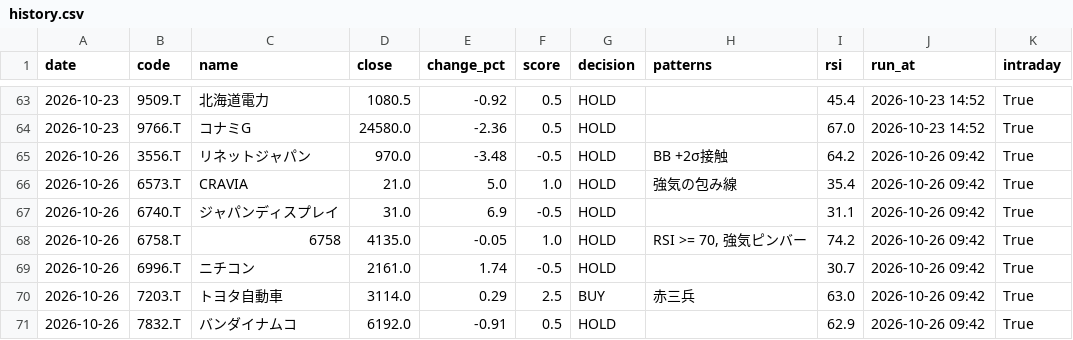
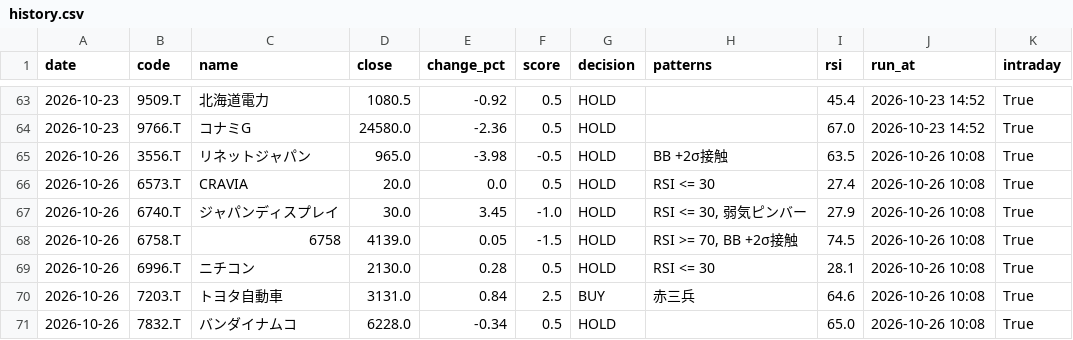
Before and after one commit to stock-bot-user64/stock-signal-ct64, a CSV file: data/history.csv, drawn as a sheet; only a part is shown, gaps mark what is left out; the diff covers the shown part only.

```diff
--- a/data/history.csv
+++ b/data/history.csv
@@ -64,8 +64,8 @@
 2026-10-23,9766.T,コナミG,24580.0,-2.36,0.5,HOLD,,67.0,2026-10-23 14:52,True
-2026-10-26,3556.T,リネットジャパン,970.0,-3.48,-0.5,HOLD,BB +2σ接触,64.2,2026-10-26 09:42,True
-2026-10-26,6573.T,CRAVIA,21.0,5.0,1.0,HOLD,強気の包み線,35.4,2026-10-26 09:42,True
-2026-10-26,6740.T,ジャパンディスプレイ,31.0,6.9,-0.5,HOLD,,31.1,2026-10-26 09:42,True
-2026-10-26,6758.T,6758,4135.0,-0.05,1.0,HOLD,"RSI >= 70, 強気ピンバー",74.2,2026-10-26 09:42,True
-2026-10-26,6996.T,ニチコン,2161.0,1.74,-0.5,HOLD,,30.7,2026-10-26 09:42,True
-2026-10-26,7203.T,トヨタ自動車,3114.0,0.29,2.5,BUY,赤三兵,63.0,2026-10-26 09:42,True
-2026-10-26,7832.T,バンダイナムコ,6192.0,-0.91,0.5,HOLD,,62.9,2026-10-26 09:42,True
+2026-10-26,3556.T,リネットジャパン,965.0,-3.98,-0.5,HOLD,BB +2σ接触,63.5,2026-10-26 10:08,True
+2026-10-26,6573.T,CRAVIA,20.0,0.0,0.5,HOLD,RSI <= 30,27.4,2026-10-26 10:08,True
+2026-10-26,6740.T,ジャパンディスプレイ,30.0,3.45,-1.0,HOLD,"RSI <= 30, 弱気ピンバー",27.9,2026-10-26 10:08,True
+2026-10-26,6758.T,6758,4139.0,0.05,-1.5,HOLD,"RSI >= 70, BB +2σ接触",74.5,2026-10-26 10:08,True
+2026-10-26,6996.T,ニチコン,2130.0,0.28,0.5,HOLD,RSI <= 30,28.1,2026-10-26 10:08,True
+2026-10-26,7203.T,トヨタ自動車,3131.0,0.84,2.5,BUY,赤三兵,64.6,2026-10-26 10:08,True
+2026-10-26,7832.T,バンダイナムコ,6228.0,-0.34,0.5,HOLD,,65.0,2026-10-26 10:08,True
```
Also changed, not shown: 24 edited cells elsewhere in this file, 2 other files.
